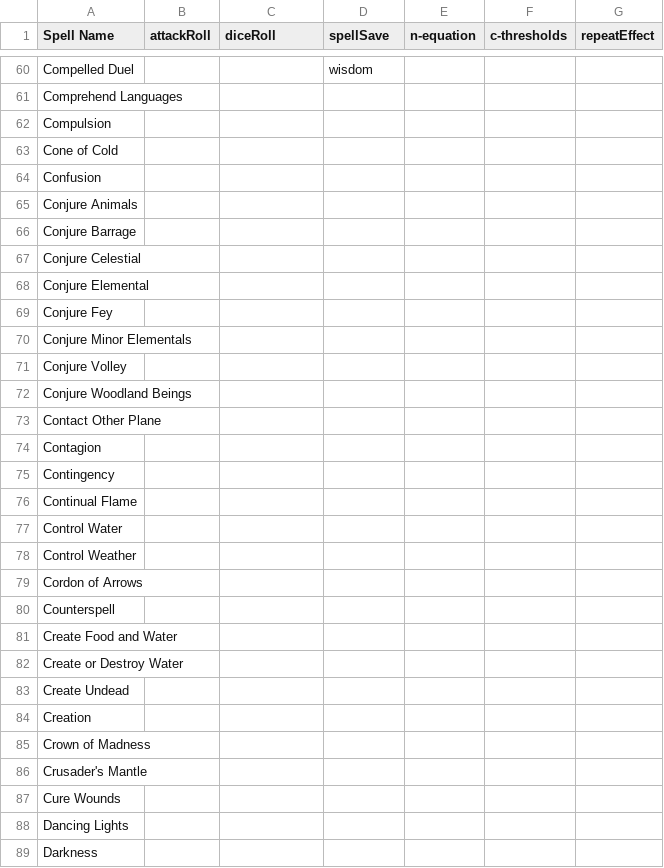
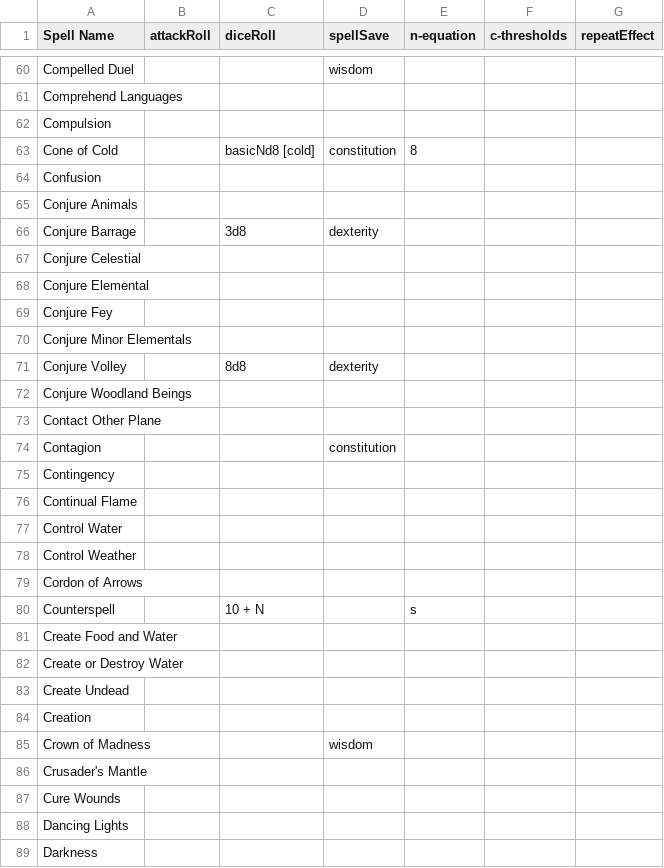
Before and after one commit to alexan32/dnd-botv2, a CSV file: spells/5eEffects.csv, drawn as a sheet; only a part is shown, gaps mark what is left out; the diff covers the shown part only.

Commit message:
added adv, dadv cmds, added more spell effects

```diff
--- a/spells/5eEffects.csv
+++ b/spells/5eEffects.csv
@@ -62,6 +62,6 @@ Comprehend Languages,,,,,,
 Compulsion,,,,,,
-Cone of Cold,,,,,,
+Cone of Cold,,basicNd8 [cold],constitution,8,,
 Confusion,,,,,,
 Conjure Animals,,,,,,
-Conjure Barrage,,,,,,
+Conjure Barrage,,3d8,dexterity,,,
 Conjure Celestial,,,,,,
@@ -70,6 +70,6 @@ Conjure Fey,,,,,,
 Conjure Minor Elementals,,,,,,
-Conjure Volley,,,,,,
+Conjure Volley,,8d8,dexterity,,,
 Conjure Woodland Beings,,,,,,
 Contact Other Plane,,,,,,
-Contagion,,,,,,
+Contagion,,,constitution,,,
 Contingency,,,,,,
@@ -79,3 +79,3 @@ Control Weather,,,,,,
 Cordon of Arrows,,,,,,
-Counterspell,,,,,,
+Counterspell,,10 + N,,s,,
 Create Food and Water,,,,,,
@@ -84,3 +84,3 @@ Create Undead,,,,,,
 Creation,,,,,,
-Crown of Madness,,,,,,
+Crown of Madness,,,wisdom,,,
 Crusader's Mantle,,,,,,
```
Also changed, not shown: 2 added rows and 46 edited cells elsewhere in this file, 10 other files.
